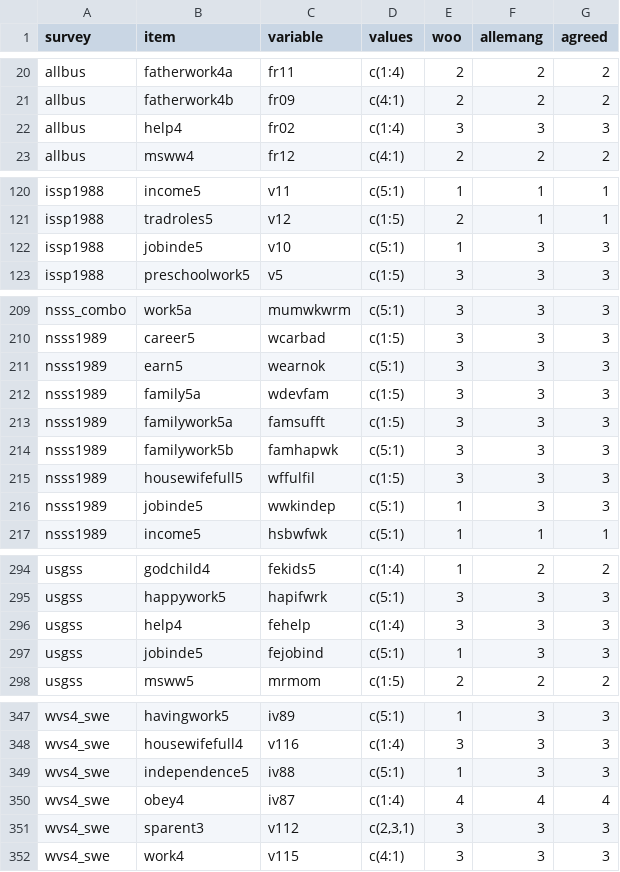
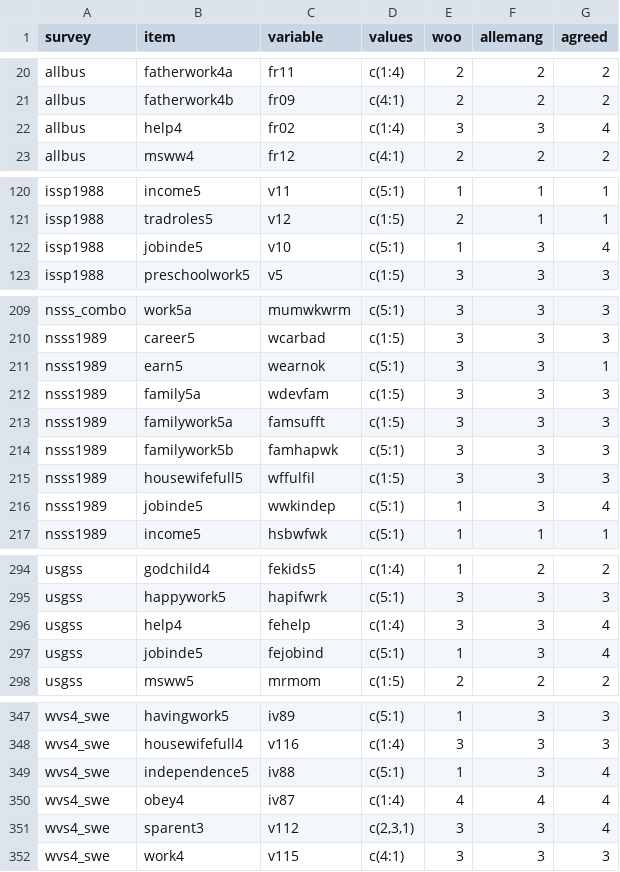
Before and after one commit to fsolt/dcpo_gender_roles, a CSV file: data-raw/surveys_egr_classification.csv, drawn as a sheet; only a part is shown, gaps mark what is left out; the diff covers the shown part only.

```diff
--- a/data-raw/surveys_egr_classification.csv
+++ b/data-raw/surveys_egr_classification.csv
@@ -21,3 +21,3 @@ allbus,fatherwork4a,fr11,c(1:4),2,2,2
 allbus,fatherwork4b,fr09,c(4:1),2,2,2
-allbus,help4,fr02,c(1:4),3,3,3
+allbus,help4,fr02,c(1:4),3,3,4
 allbus,msww4,fr12,c(4:1),2,2,2
@@ -121,3 +121,3 @@ issp1988,income5,v11,c(5:1),1,1,1
 issp1988,tradroles5,v12,c(1:5),2,1,1
-issp1988,jobinde5,v10,c(5:1),1,3,3
+issp1988,jobinde5,v10,c(5:1),1,3,4
 issp1988,preschoolwork5,v5,c(1:5),3,3,3
@@ -210,3 +210,3 @@ nsss_combo,work5a,mumwkwrm,c(5:1),3,3,3
 nsss1989,career5,wcarbad,c(1:5),3,3,3
-nsss1989,earn5,wearnok,c(5:1),3,3,3
+nsss1989,earn5,wearnok,c(5:1),3,3,1
 nsss1989,family5a,wdevfam,c(1:5),3,3,3
@@ -215,3 +215,3 @@ nsss1989,familywork5b,famhapwk,c(5:1),3,3,3
 nsss1989,housewifefull5,wffulfil,c(1:5),3,3,3
-nsss1989,jobinde5,wwkindep,c(5:1),1,3,3
+nsss1989,jobinde5,wwkindep,c(5:1),1,3,4
 nsss1989,income5,hsbwfwk,c(5:1),1,1,1
@@ -295,4 +295,4 @@ usgss,godchild4,fekids5,c(1:4),1,2,2
 usgss,happywork5,hapifwrk,c(5:1),3,3,3
-usgss,help4,fehelp,c(1:4),3,3,3
-usgss,jobinde5,fejobind,c(5:1),1,3,3
+usgss,help4,fehelp,c(1:4),3,3,4
+usgss,jobinde5,fejobind,c(5:1),1,3,4
 usgss,msww5,mrmom,c(1:5),2,2,2
@@ -348,5 +348,5 @@ wvs4_swe,havingwork5,iv89,c(5:1),1,3,3
 wvs4_swe,housewifefull4,v116,c(1:4),3,3,3
-wvs4_swe,independence5,iv88,c(5:1),1,3,3
+wvs4_swe,independence5,iv88,c(5:1),1,3,4
 wvs4_swe,obey4,iv87,c(1:4),4,4,4
-wvs4_swe,sparent3,v112,"c(2,3,1)",3,3,3
+wvs4_swe,sparent3,v112,"c(2,3,1)",3,3,4
 wvs4_swe,work4,v115,c(4:1),3,3,3
```
Also changed, not shown: 18 edited cells elsewhere in this file.
